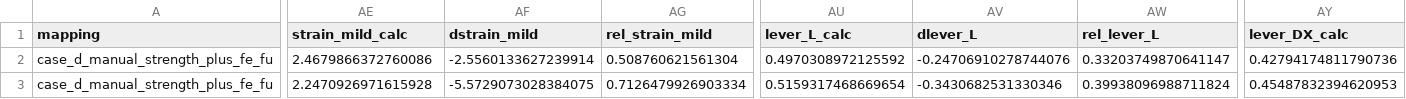
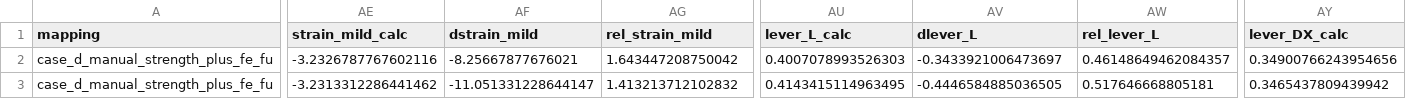
Before and after one commit to KasperLFabricius/RCSect, a CSV file: artifacts/benchmark/plastic_row_diagnostics.csv, drawn as a sheet; only a part is shown, gaps mark what is left out; the diff covers the shown part only; the diff names each change by its address in the sheet, - before the commit and + after, or states it on an @@ line.

```diff
--- a/artifacts/benchmark/plastic_row_diagnostics.csv
+++ b/artifacts/benchmark/plastic_row_diagnostics.csv
-AE2 (strain_mild_calc): 2.4679866372760086
+AE2 (strain_mild_calc): -3.2326787767602116
-AF2 (dstrain_mild): -2.5560133627239914
+AF2 (dstrain_mild): -8.25667877676021
-AG2 (rel_strain_mild): 0.508760621561304
+AG2 (rel_strain_mild): 1.643447208750042
-AU2 (lever_L_calc): 0.4970308972125592
+AU2 (lever_L_calc): 0.4007078993526303
-AV2 (dlever_L): -0.24706910278744076
+AV2 (dlever_L): -0.3433921006473697
-AW2 (rel_lever_L): 0.33203749870641147
+AW2 (rel_lever_L): 0.46148649462084357
-AY2 (lever_DX_calc): 0.42794174811790736
+AY2 (lever_DX_calc): 0.34900766243954656
-AE3 (strain_mild_calc): 2.2470926971615928
+AE3 (strain_mild_calc): -3.2313312286441462
-AF3 (dstrain_mild): -5.5729073028384075
+AF3 (dstrain_mild): -11.051331228644147
-AG3 (rel_strain_mild): 0.7126479926903334
+AG3 (rel_strain_mild): 1.413213712102832
-AU3 (lever_L_calc): 0.5159317468669654
+AU3 (lever_L_calc): 0.4143415114963495
-AV3 (dlever_L): -0.3430682531330346
+AV3 (dlever_L): -0.4446584885036505
-AW3 (rel_lever_L): 0.39938096988711824
+AW3 (rel_lever_L): 0.517646668805181
-AY3 (lever_DX_calc): 0.45487832394620953
+AY3 (lever_DX_calc): 0.3465437809439942
```
Also changed, not shown: 58 edited cells elsewhere in this file, artifacts/benchmark/plastic_benchmark_contribution_summary.csv, artifacts/benchmark/plastic_benchmark_detail.csv, 16 other files.
